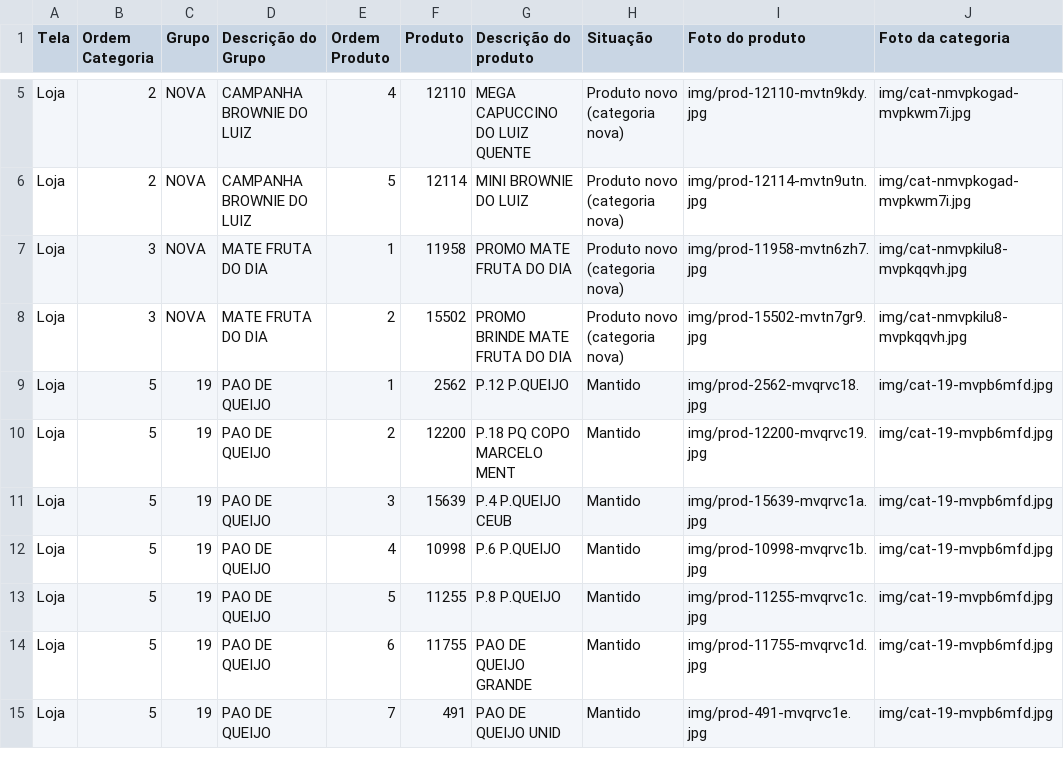
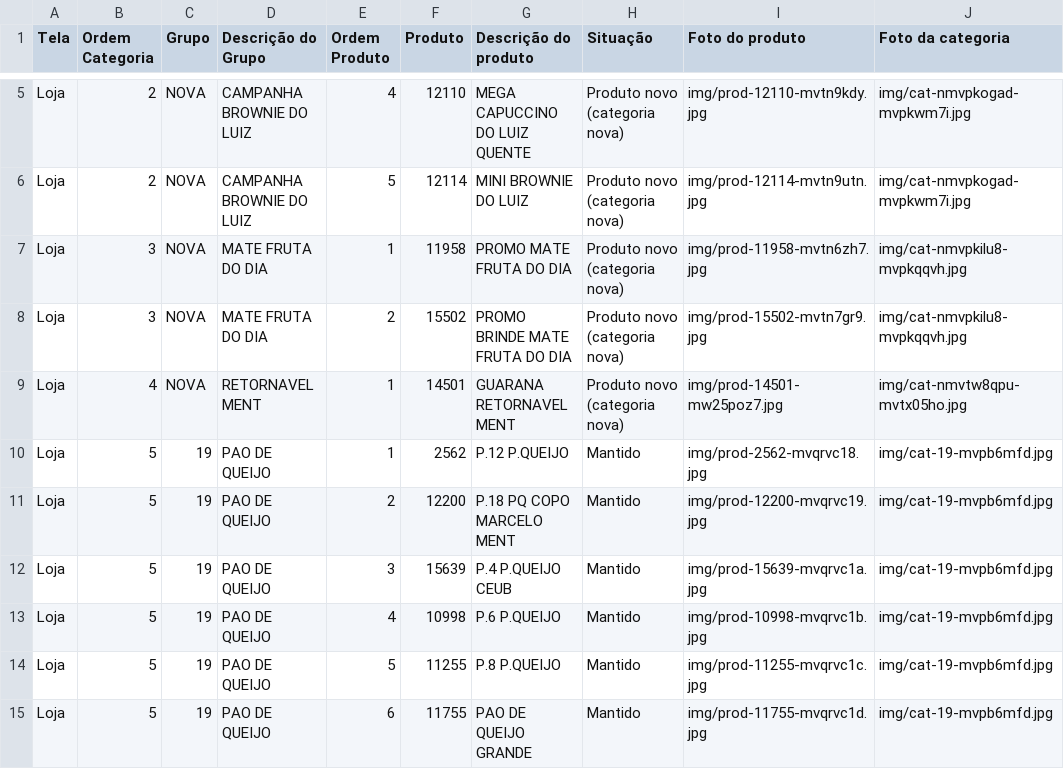
Before and after one commit to Ucasplayer/organizador-pdv-megamatte, a CSV file: data/pdv-final.csv, drawn as a sheet; only a part is shown, gaps mark what is left out; the shorter side is filled out with more unchanged rows; the diff names each change by its address in the sheet, - before the commit and + after, or states it on an @@ line.

Commit message:
Criou o produto GUARANA RETORNAVEL MENT em RETORNAVEL MENT

```diff
--- a/data/pdv-final.csv
+++ b/data/pdv-final.csv
+row 9: Loja | 4 | NOVA | RETORNAVEL MENT | 1 | 14501 | GUARANA RETORNAVEL MENT | Produto novo (categoria nova) | img/prod-14501-mw25poz7.jpg | img/cat-nmvtw8qpu-mvtx05ho.jpg
```
Also changed, not shown: 2 other files.
